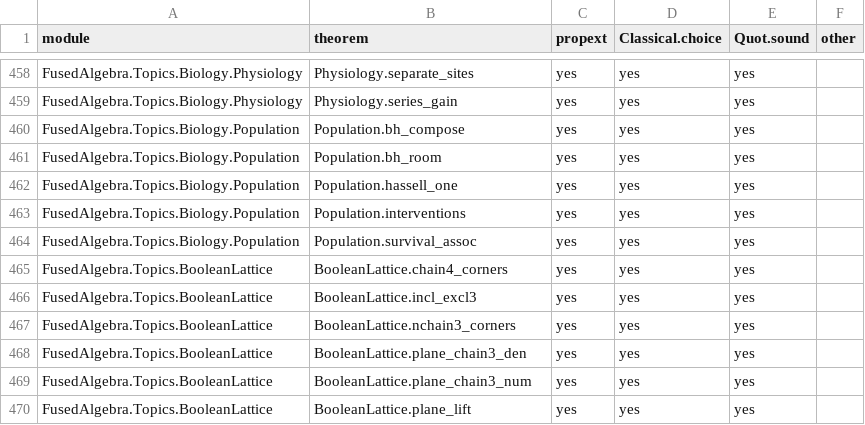
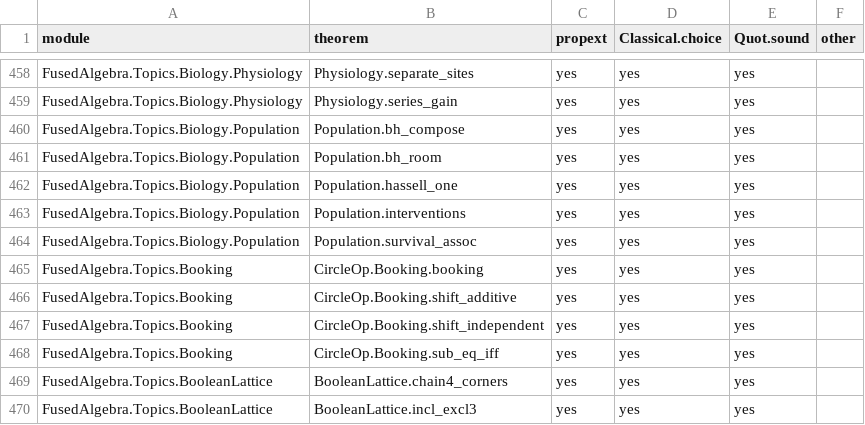
Before and after one commit to BrennanRPope/fused-hyperoperation-algebra, a CSV file: assumptions.csv, drawn as a sheet; only a part is shown, gaps mark what is left out; the shorter side is filled out with more unchanged rows.

```diff
--- a/assumptions.csv
+++ b/assumptions.csv
@@ -464,2 +464,6 @@ FusedAlgebra.Topics.Biology.Population,Population.interventions,yes,yes,yes,
 FusedAlgebra.Topics.Biology.Population,Population.survival_assoc,yes,yes,yes,
+FusedAlgebra.Topics.Booking,CircleOp.Booking.booking,yes,yes,yes,
+FusedAlgebra.Topics.Booking,CircleOp.Booking.shift_additive,yes,yes,yes,
+FusedAlgebra.Topics.Booking,CircleOp.Booking.shift_independent,yes,yes,yes,
+FusedAlgebra.Topics.Booking,CircleOp.Booking.sub_eq_iff,yes,yes,yes,
 FusedAlgebra.Topics.BooleanLattice,BooleanLattice.chain4_corners,yes,yes,yes,
```
Also changed, not shown: lean-library/theorems.tsv, 18 other files.
